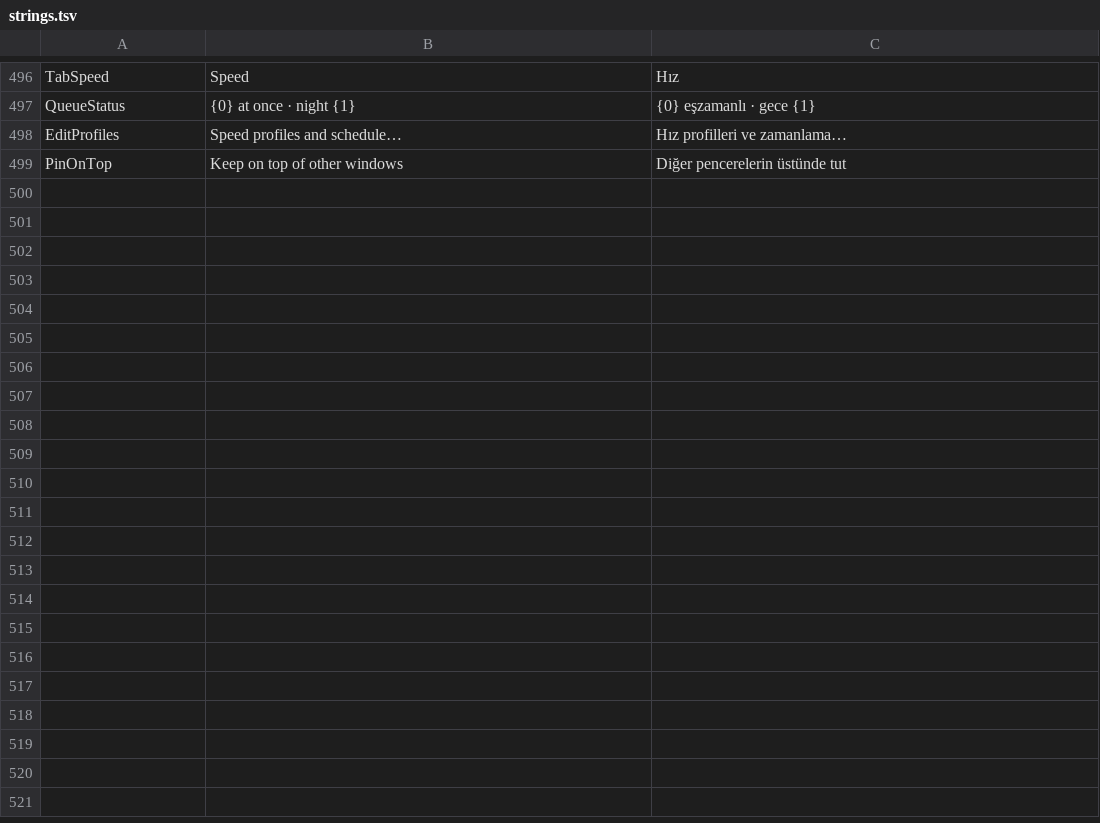
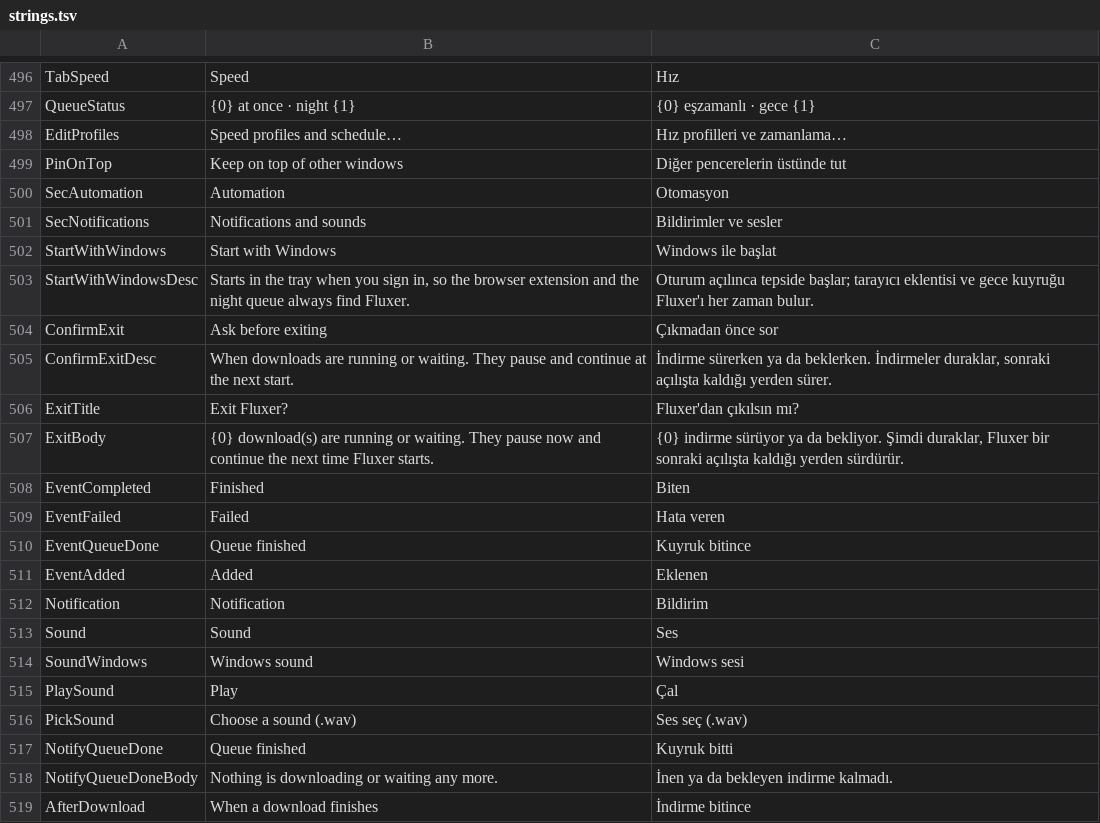
Before and after one commit to MihrimatriX/fluxer-download-manager, a TSV file: tools/strings.tsv, drawn as a sheet; only a part is shown, gaps mark what is left out; the diff covers the shown part only.

```diff
--- a/tools/strings.tsv
+++ b/tools/strings.tsv
@@ -499 +499,21 @@ EditProfiles	Speed profiles and schedule…	Hız profilleri ve zamanlama…
 PinOnTop	Keep on top of other windows	Diğer pencerelerin üstünde tut
+SecAutomation	Automation	Otomasyon
+SecNotifications	Notifications and sounds	Bildirimler ve sesler
+StartWithWindows	Start with Windows	Windows ile başlat
+StartWithWindowsDesc	Starts in the tray when you sign in, so the browser extension and the night queue always find Fluxer.	Oturum açılınca tepside başlar; tarayıcı eklentisi ve gece kuyruğu Fluxer'ı her zaman bulur.
+ConfirmExit	Ask before exiting	Çıkmadan önce sor
+ConfirmExitDesc	When downloads are running or waiting. They pause and continue at the next start.	İndirme sürerken ya da beklerken. İndirmeler duraklar, sonraki açılışta kaldığı yerden sürer.
+ExitTitle	Exit Fluxer?	Fluxer'dan çıkılsın mı?
+ExitBody	{0} download(s) are running or waiting. They pause now and continue the next time Fluxer starts.	{0} indirme sürüyor ya da bekliyor. Şimdi duraklar, Fluxer bir sonraki açılışta kaldığı yerden sürdürür.
+EventCompleted	Finished	Biten
+EventFailed	Failed	Hata veren
+EventQueueDone	Queue finished	Kuyruk bitince
+EventAdded	Added	Eklenen
+Notification	Notification	Bildirim
+Sound	Sound	Ses
+SoundWindows	Windows sound	Windows sesi
+PlaySound	Play	Çal
+PickSound	Choose a sound (.wav)	Ses seç (.wav)
+NotifyQueueDone	Queue finished	Kuyruk bitti
+NotifyQueueDoneBody	Nothing is downloading or waiting any more.	İnen ya da bekleyen indirme kalmadı.
+AfterDownload	When a download finishes	İndirme bitince
```
Also changed, not shown: 13 added rows elsewhere in this file, 14 other files.
